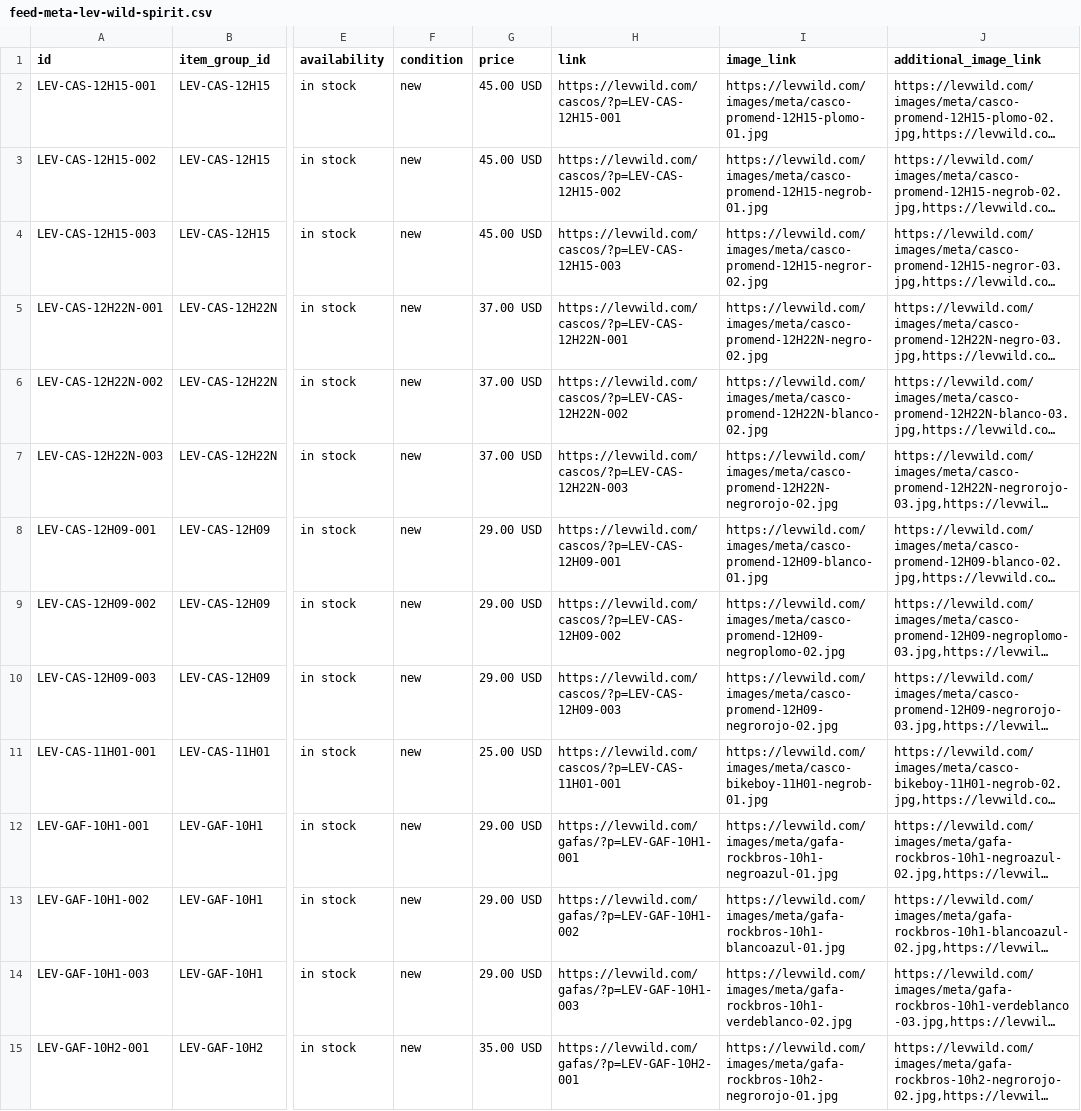
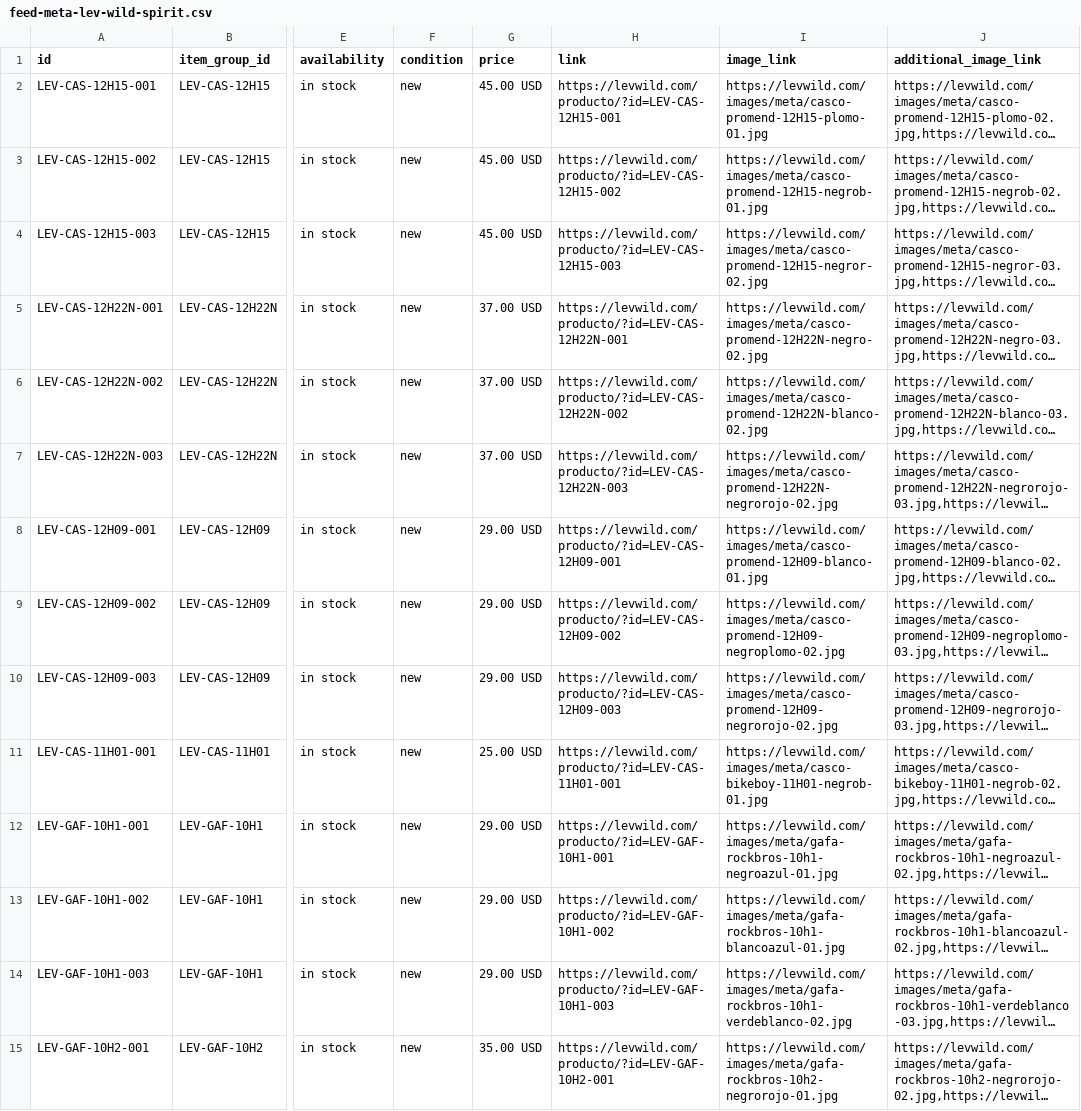
Before and after one commit to samanthachimborazokolganov-gif/lev-catalogo, a CSV file: feed-meta-lev-wild-spirit.csv, drawn as a sheet; only a part is shown, gaps mark what is left out; long unchanged cells end in …; the diff covers the shown part only; the diff names each change by its address in the sheet, - before the commit and + after, or states it on an @@ line.

Commit message:
fix: actualizar enlaces de producto en feed y eventos de Meta Pixel

```diff
--- a/feed-meta-lev-wild-spirit.csv
+++ b/feed-meta-lev-wild-spirit.csv
-H2 (link): https://levwild.com/cascos/?p=LEV-CAS-12H15-001
+H2 (link): https://levwild.com/producto/?id=LEV-CAS-12H15-001
-H3 (link): https://levwild.com/cascos/?p=LEV-CAS-12H15-002
+H3 (link): https://levwild.com/producto/?id=LEV-CAS-12H15-002
-H4 (link): https://levwild.com/cascos/?p=LEV-CAS-12H15-003
+H4 (link): https://levwild.com/producto/?id=LEV-CAS-12H15-003
-H5 (link): https://levwild.com/cascos/?p=LEV-CAS-12H22N-001
+H5 (link): https://levwild.com/producto/?id=LEV-CAS-12H22N-001
-H6 (link): https://levwild.com/cascos/?p=LEV-CAS-12H22N-002
+H6 (link): https://levwild.com/producto/?id=LEV-CAS-12H22N-002
-H7 (link): https://levwild.com/cascos/?p=LEV-CAS-12H22N-003
+H7 (link): https://levwild.com/producto/?id=LEV-CAS-12H22N-003
-H8 (link): https://levwild.com/cascos/?p=LEV-CAS-12H09-001
+H8 (link): https://levwild.com/producto/?id=LEV-CAS-12H09-001
-H9 (link): https://levwild.com/cascos/?p=LEV-CAS-12H09-002
+H9 (link): https://levwild.com/producto/?id=LEV-CAS-12H09-002
-H10 (link): https://levwild.com/cascos/?p=LEV-CAS-12H09-003
+H10 (link): https://levwild.com/producto/?id=LEV-CAS-12H09-003
-H11 (link): https://levwild.com/cascos/?p=LEV-CAS-11H01-001
+H11 (link): https://levwild.com/producto/?id=LEV-CAS-11H01-001
-H12 (link): https://levwild.com/gafas/?p=LEV-GAF-10H1-001
+H12 (link): https://levwild.com/producto/?id=LEV-GAF-10H1-001
-H13 (link): https://levwild.com/gafas/?p=LEV-GAF-10H1-002
+H13 (link): https://levwild.com/producto/?id=LEV-GAF-10H1-002
-H14 (link): https://levwild.com/gafas/?p=LEV-GAF-10H1-003
+H14 (link): https://levwild.com/producto/?id=LEV-GAF-10H1-003
-H15 (link): https://levwild.com/gafas/?p=LEV-GAF-10H2-001
+H15 (link): https://levwild.com/producto/?id=LEV-GAF-10H2-001
```
Also changed, not shown: 22 edited cells elsewhere in this file, 3 other files.
